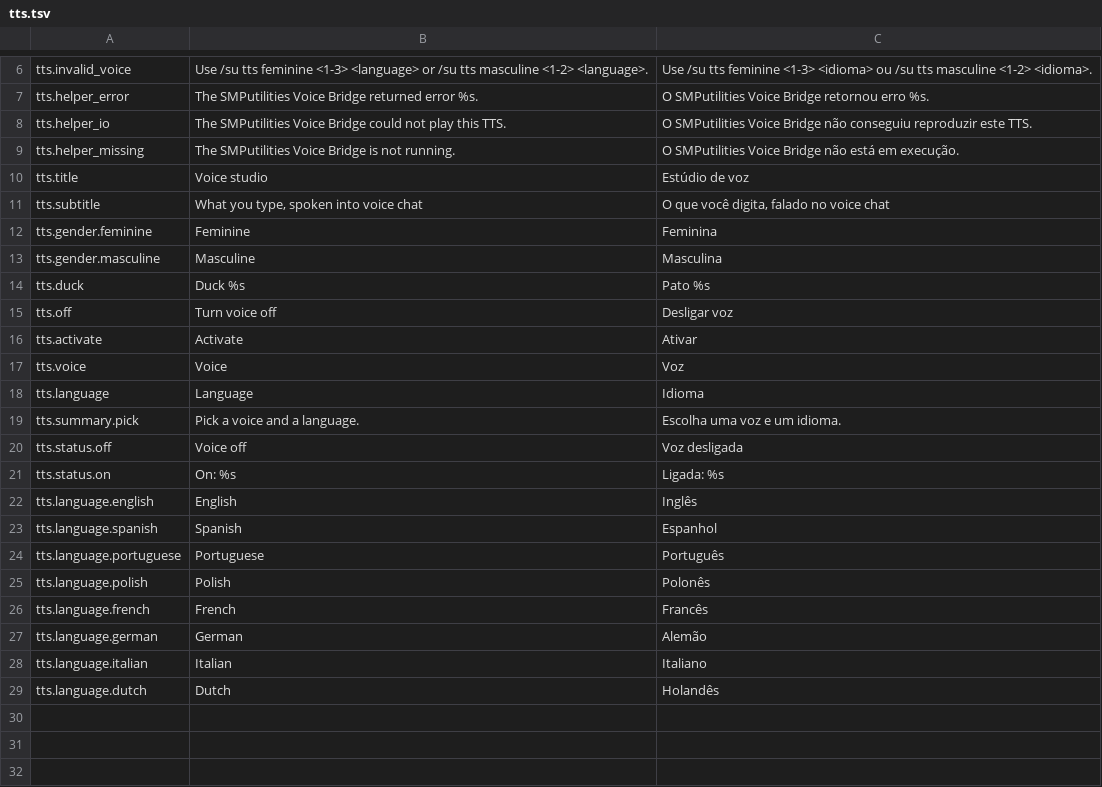
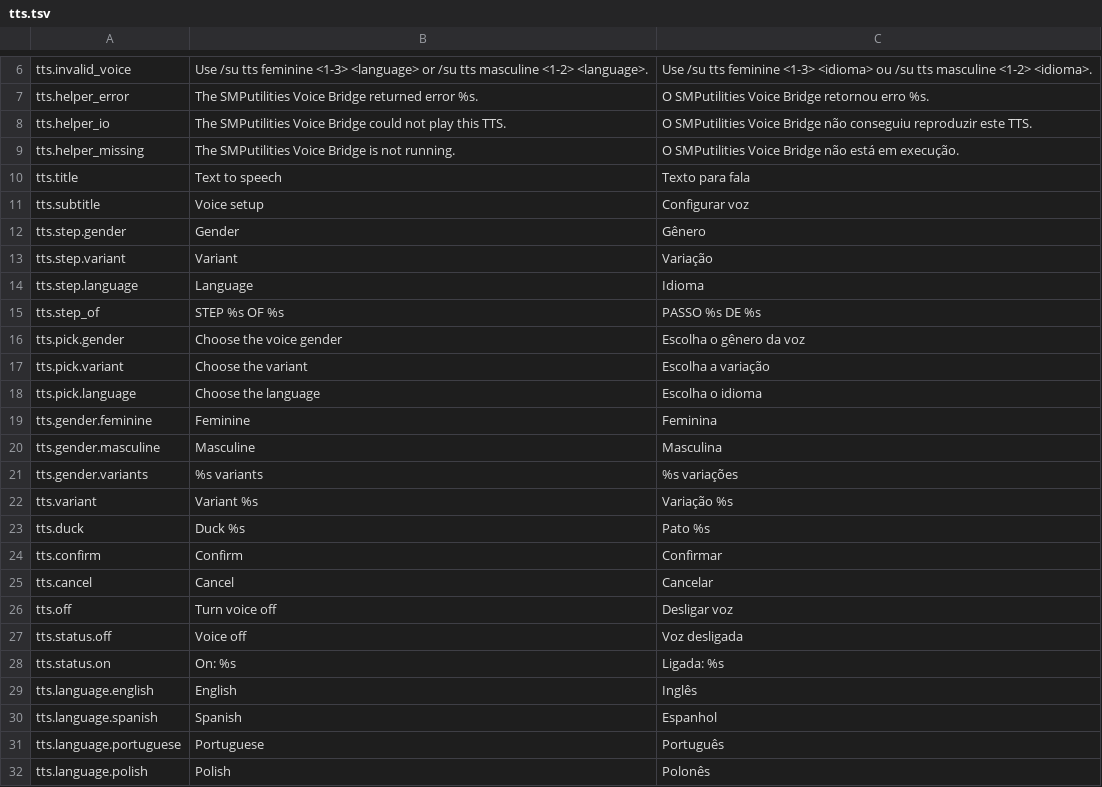
Before and after one commit to arthoou/SMPUtilities, a TSV file: tools/lang/tts.tsv, drawn as a sheet; only a part is shown, gaps mark what is left out; the shorter side is filled out with more unchanged rows.

Commit message:
TTS: old in-game menu back, lines stay out of chat by default, new look for the voice app
The /su tts menu is the DuTTS-style wizard again (gender, variation,
language), as it was before the one-page studio.

As in DuTTS, what a TTS player types is spoken and shown as a bubble but
no longer posted in chat; tts.showInChat (off by default) posts it too.

The desktop voice app gets an interface of its own instead: a side bar
with its status and three pages. Overview has a live voice meter, the
number of phrases, cloud voices and audio player, a "ready to play"
checklist (app, voices, virtual microphone, voice output) and a field to
test the voice; Microphone walks through four numbered steps (create the
virtual microphone or get VB-Cable, send the voice into it, hear it too,
pick it in the voice chat); Activity keeps the log. It speaks Portuguese
on Portuguese systems, uses its own midnight and teal colors, painted
icons, dark drop-downs and scroll bars, and the tray icon no longer
shows DuTTS' "D".

```diff
--- a/tools/lang/tts.tsv
+++ b/tools/lang/tts.tsv
@@ -9,12 +9,19 @@ tts.helper_io	The SMPutilities Voice Bridge could not play this TTS.	O SMPutilit
 tts.helper_missing	The SMPutilities Voice Bridge is not running.	O SMPutilities Voice Bridge não está em execução.
-tts.title	Voice studio	Estúdio de voz
-tts.subtitle	What you type, spoken into voice chat	O que você digita, falado no voice chat
+tts.title	Text to speech	Texto para fala
+tts.subtitle	Voice setup	Configurar voz
+tts.step.gender	Gender	Gênero
+tts.step.variant	Variant	Variação
+tts.step.language	Language	Idioma
+tts.step_of	STEP %s OF %s	PASSO %s DE %s
+tts.pick.gender	Choose the voice gender	Escolha o gênero da voz
+tts.pick.variant	Choose the variant	Escolha a variação
+tts.pick.language	Choose the language	Escolha o idioma
 tts.gender.feminine	Feminine	Feminina
 tts.gender.masculine	Masculine	Masculina
+tts.gender.variants	%s variants	%s variações
+tts.variant	Variant %s	Variação %s
 tts.duck	Duck %s	Pato %s
+tts.confirm	Confirm	Confirmar
+tts.cancel	Cancel	Cancelar
 tts.off	Turn voice off	Desligar voz
-tts.activate	Activate	Ativar
-tts.voice	Voice	Voz
-tts.language	Language	Idioma
-tts.summary.pick	Pick a voice and a language.	Escolha uma voz e um idioma.
 tts.status.off	Voice off	Voz desligada
```
Also changed, not shown: tools/lang/settings.tsv, 13 other files.
